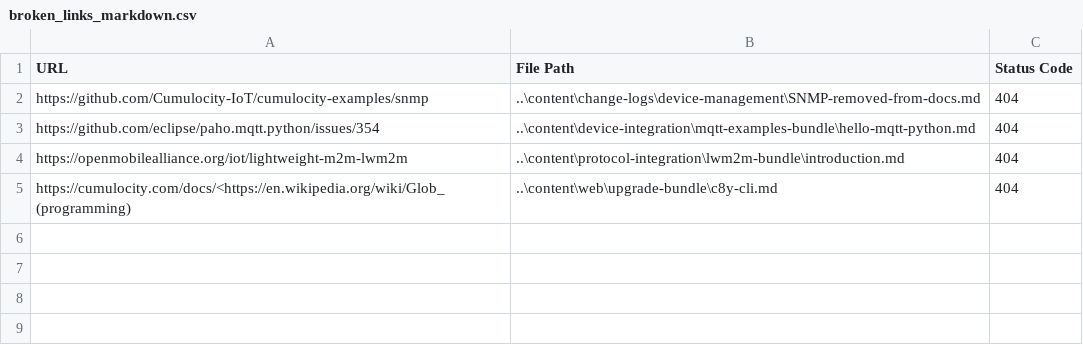
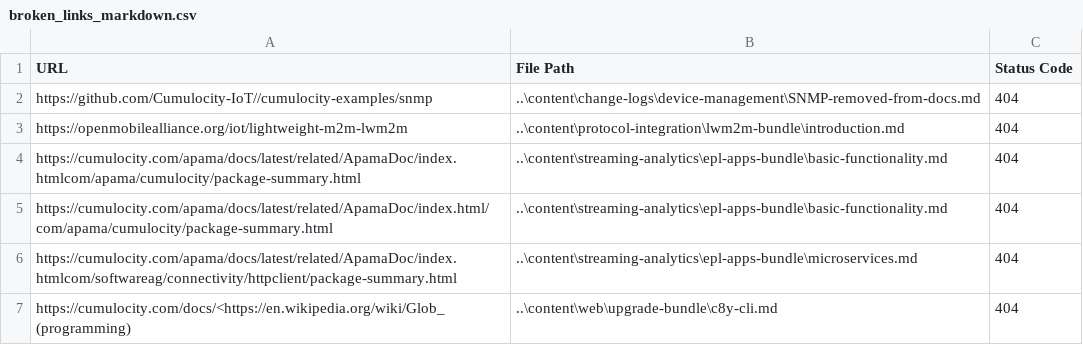
Before and after one commit to Cumulocity-IoT/c8y-docs, a CSV file: broken-links-script/broken_links_markdown.csv, drawn as a sheet.

Commit message:
Modified shortcode links

```diff
--- a/broken-links-script/broken_links_markdown.csv
+++ b/broken-links-script/broken_links_markdown.csv
@@ -1,5 +1,7 @@
 URL,File Path,Status Code
-https://github.com/Cumulocity-IoT/cumulocity-examples/snmp,..\content\change-logs\device-management\SNMP-removed-from-docs.md,404
-https://github.com/eclipse/paho.mqtt.python/issues/354,..\content\device-integration\mqtt-examples-bundle\hello-mqtt-python.md,404
+https://github.com/Cumulocity-IoT//cumulocity-examples/snmp,..\content\change-logs\device-management\SNMP-removed-from-docs.md,404
 https://openmobilealliance.org/iot/lightweight-m2m-lwm2m,..\content\protocol-integration\lwm2m-bundle\introduction.md,404
+https://cumulocity.com/apama/docs/latest/related/ApamaDoc/index.htmlcom/apama/cumulocity/package-summary.html,..\content\streaming-analytics\epl-apps-bundle\basic-functionality.md,404
+https://cumulocity.com/apama/docs/latest/related/ApamaDoc/index.html/com/apama/cumulocity/package-summary.html,..\content\streaming-analytics\epl-apps-bundle\basic-functionality.md,404
+https://cumulocity.com/apama/docs/latest/related/ApamaDoc/index.htmlcom/softwareag/connectivity/httpclient/package-summary.html,..\content\streaming-analytics\epl-apps-bundle\microservices.md,404
 https://cumulocity.com/docs/<https://en.wikipedia.org/wiki/Glob_(programming),..\content\web\upgrade-bundle\c8y-cli.md,404
```
Also changed, not shown: 1 other file.
